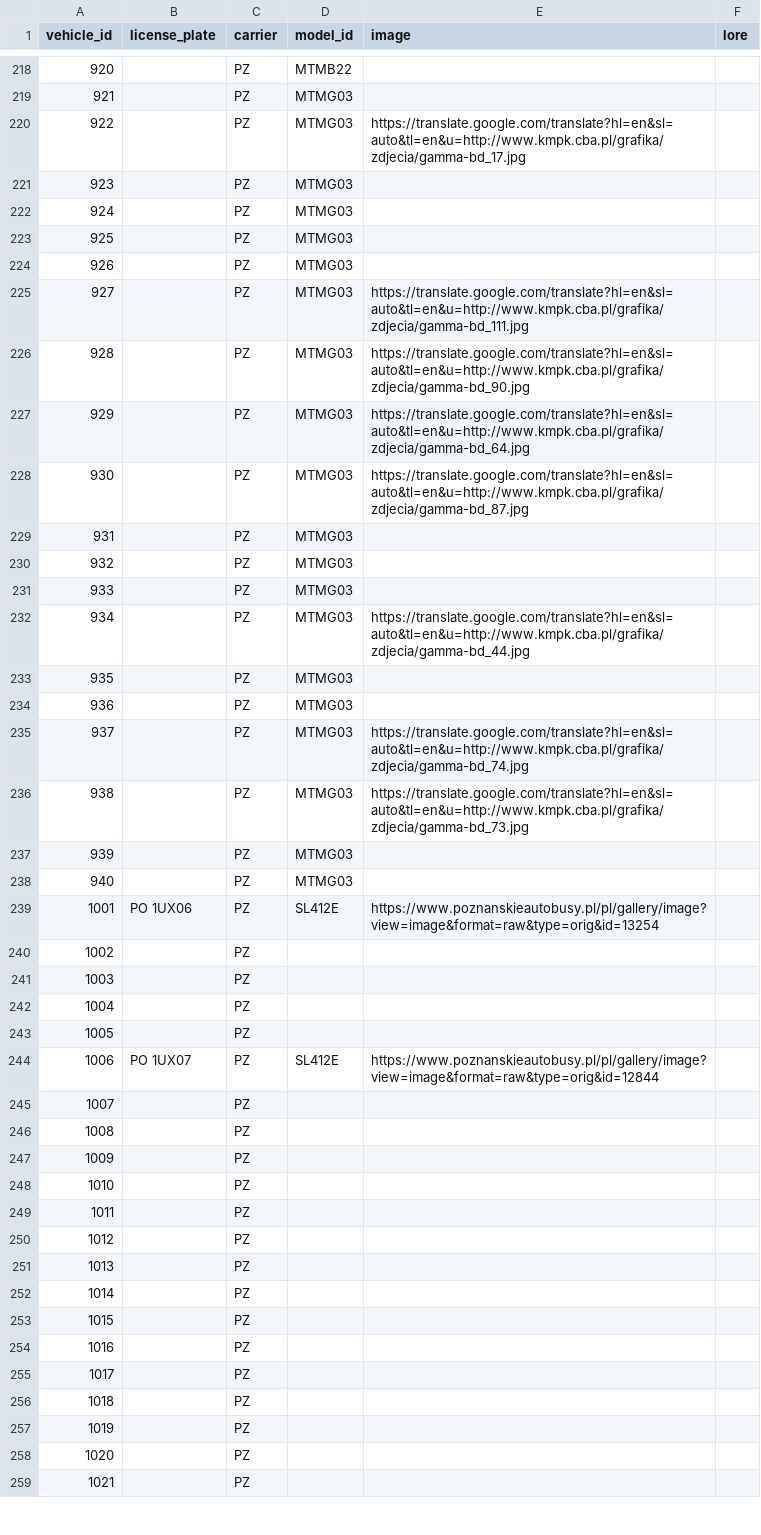
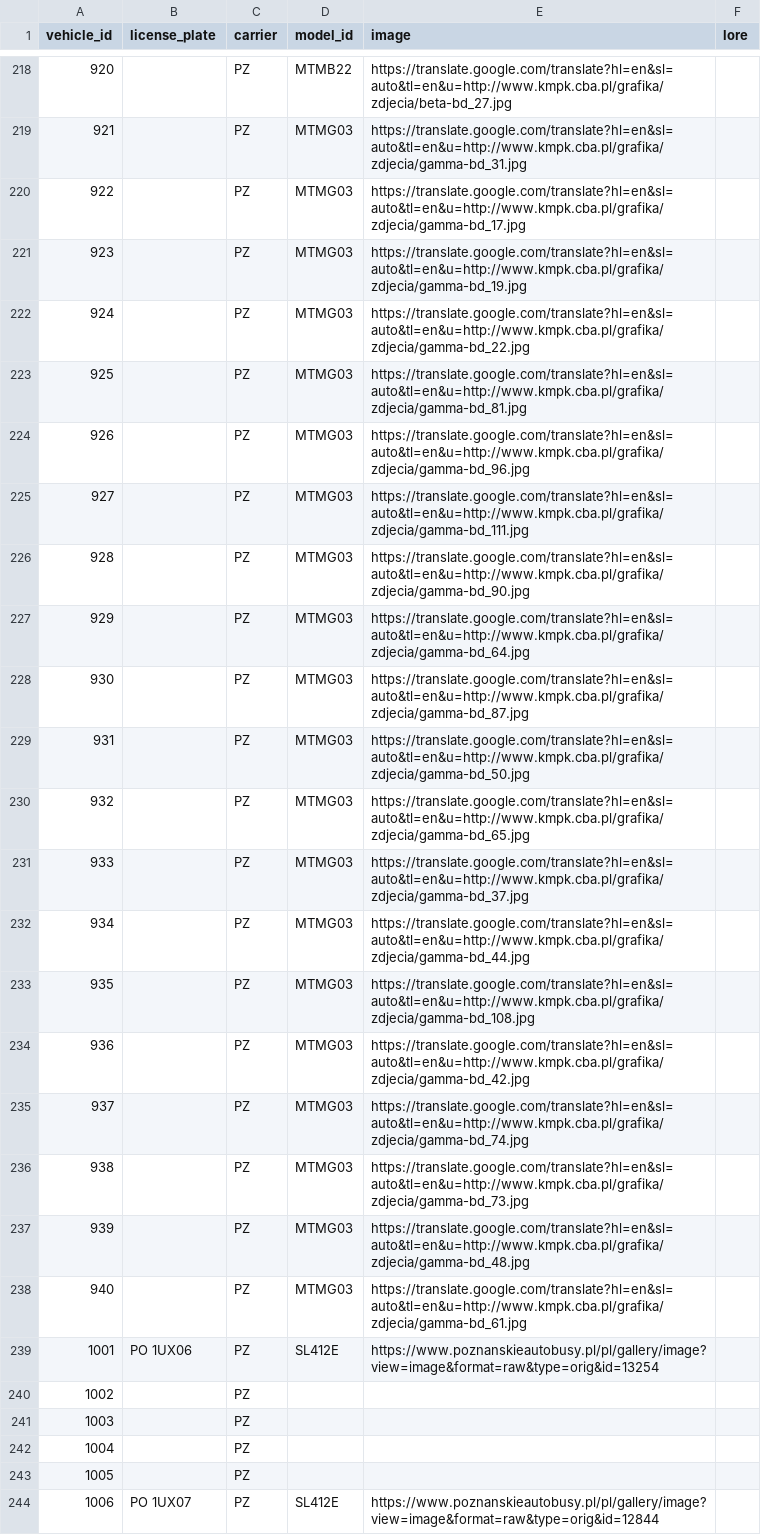
Before and after one commit to pixelsapphire/pokestops, a CSV file: data/raw/vehicles.csv, drawn as a sheet; only a part is shown, gaps mark what is left out; the shorter side is filled out with more unchanged rows; the diff covers the shown part only.

```diff
--- a/data/raw/vehicles.csv
+++ b/data/raw/vehicles.csv
@@ -218,8 +218,8 @@ vehicle_id,license_plate,carrier,model_id,image,lore
-920,,PZ,MTMB22,,
-921,,PZ,MTMG03,,
+920,,PZ,MTMB22,https://translate.google.com/translate?hl=en&sl=auto&tl=en&u=http://www.kmpk.cba.pl/grafika/zdjecia/beta-bd_27.jpg,
+921,,PZ,MTMG03,https://translate.google.com/translate?hl=en&sl=auto&tl=en&u=http://www.kmpk.cba.pl/grafika/zdjecia/gamma-bd_31.jpg,
 922,,PZ,MTMG03,https://translate.google.com/translate?hl=en&sl=auto&tl=en&u=http://www.kmpk.cba.pl/grafika/zdjecia/gamma-bd_17.jpg,
-923,,PZ,MTMG03,,
-924,,PZ,MTMG03,,
-925,,PZ,MTMG03,,
-926,,PZ,MTMG03,,
+923,,PZ,MTMG03,https://translate.google.com/translate?hl=en&sl=auto&tl=en&u=http://www.kmpk.cba.pl/grafika/zdjecia/gamma-bd_19.jpg,
+924,,PZ,MTMG03,https://translate.google.com/translate?hl=en&sl=auto&tl=en&u=http://www.kmpk.cba.pl/grafika/zdjecia/gamma-bd_22.jpg,
+925,,PZ,MTMG03,https://translate.google.com/translate?hl=en&sl=auto&tl=en&u=http://www.kmpk.cba.pl/grafika/zdjecia/gamma-bd_81.jpg,
+926,,PZ,MTMG03,https://translate.google.com/translate?hl=en&sl=auto&tl=en&u=http://www.kmpk.cba.pl/grafika/zdjecia/gamma-bd_96.jpg,
 927,,PZ,MTMG03,https://translate.google.com/translate?hl=en&sl=auto&tl=en&u=http://www.kmpk.cba.pl/grafika/zdjecia/gamma-bd_111.jpg,
@@ -228,12 +228,12 @@ vehicle_id,license_plate,carrier,model_id,image,lore
 930,,PZ,MTMG03,https://translate.google.com/translate?hl=en&sl=auto&tl=en&u=http://www.kmpk.cba.pl/grafika/zdjecia/gamma-bd_87.jpg,
-931,,PZ,MTMG03,,
-932,,PZ,MTMG03,,
-933,,PZ,MTMG03,,
+931,,PZ,MTMG03,https://translate.google.com/translate?hl=en&sl=auto&tl=en&u=http://www.kmpk.cba.pl/grafika/zdjecia/gamma-bd_50.jpg,
+932,,PZ,MTMG03,https://translate.google.com/translate?hl=en&sl=auto&tl=en&u=http://www.kmpk.cba.pl/grafika/zdjecia/gamma-bd_65.jpg,
+933,,PZ,MTMG03,https://translate.google.com/translate?hl=en&sl=auto&tl=en&u=http://www.kmpk.cba.pl/grafika/zdjecia/gamma-bd_37.jpg,
 934,,PZ,MTMG03,https://translate.google.com/translate?hl=en&sl=auto&tl=en&u=http://www.kmpk.cba.pl/grafika/zdjecia/gamma-bd_44.jpg,
-935,,PZ,MTMG03,,
-936,,PZ,MTMG03,,
+935,,PZ,MTMG03,https://translate.google.com/translate?hl=en&sl=auto&tl=en&u=http://www.kmpk.cba.pl/grafika/zdjecia/gamma-bd_108.jpg,
+936,,PZ,MTMG03,https://translate.google.com/translate?hl=en&sl=auto&tl=en&u=http://www.kmpk.cba.pl/grafika/zdjecia/gamma-bd_42.jpg,
 937,,PZ,MTMG03,https://translate.google.com/translate?hl=en&sl=auto&tl=en&u=http://www.kmpk.cba.pl/grafika/zdjecia/gamma-bd_74.jpg,
 938,,PZ,MTMG03,https://translate.google.com/translate?hl=en&sl=auto&tl=en&u=http://www.kmpk.cba.pl/grafika/zdjecia/gamma-bd_73.jpg,
-939,,PZ,MTMG03,,
-940,,PZ,MTMG03,,
+939,,PZ,MTMG03,https://translate.google.com/translate?hl=en&sl=auto&tl=en&u=http://www.kmpk.cba.pl/grafika/zdjecia/gamma-bd_48.jpg,
+940,,PZ,MTMG03,https://translate.google.com/translate?hl=en&sl=auto&tl=en&u=http://www.kmpk.cba.pl/grafika/zdjecia/gamma-bd_61.jpg,
 1001,PO 1UX06,PZ,SL412E,https://www.poznanskieautobusy.pl/pl/gallery/image?view=image&format=raw&type=orig&id=13254,
```
Also changed, not shown: 18 edited cells elsewhere in this file, playerdata/zorie/vehicles.csv, 3 other files.
